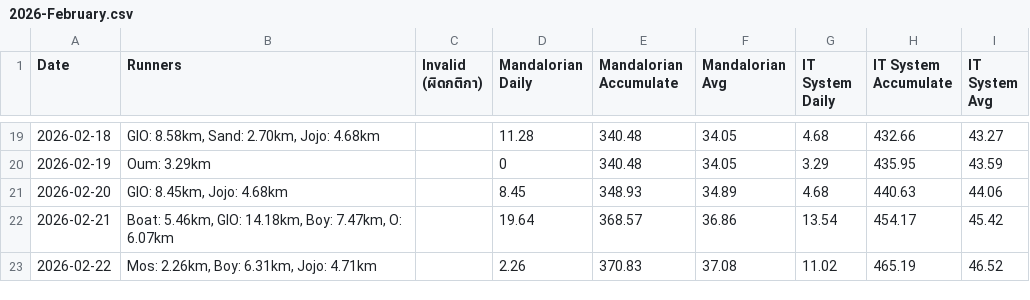
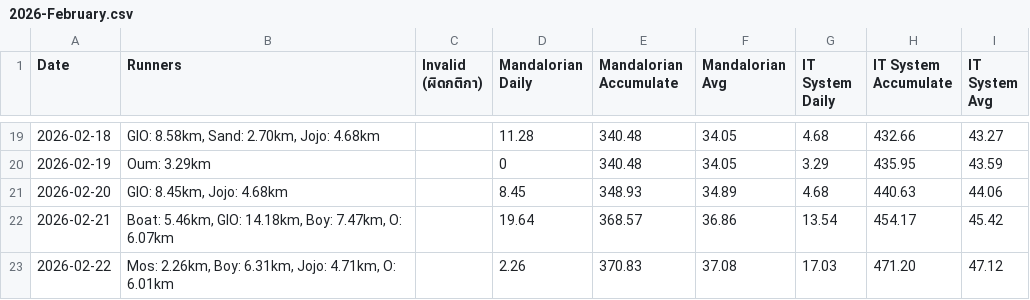
Before and after one commit to giornoadd/ntl-running-tournaments, a CSV file: results/2026-February.csv, drawn as a sheet; only a part is shown, gaps mark what is left out.

Commit message:
update result gio 06-jan-2026
Signed-off-by: giornoadd <giornos@gmail.com>

```diff
--- a/results/2026-February.csv
+++ b/results/2026-February.csv
@@ -22,2 +22,2 @@ Date,Runners,Invalid (ผิดกติกา),Mandalorian Daily,Mandalorian Ac
 2026-02-21,"Boat: 5.46km, GIO: 14.18km, Boy: 7.47km, O: 6.07km",,19.64,368.57,36.86,13.54,454.17,45.42
-2026-02-22,"Mos: 2.26km, Boy: 6.31km, Jojo: 4.71km",,2.26,370.83,37.08,11.02,465.19,46.52
+2026-02-22,"Mos: 2.26km, Boy: 6.31km, Jojo: 4.71km, O: 6.01km",,2.26,370.83,37.08,17.03,471.20,47.12
```
Also changed, not shown: 22 other files.
